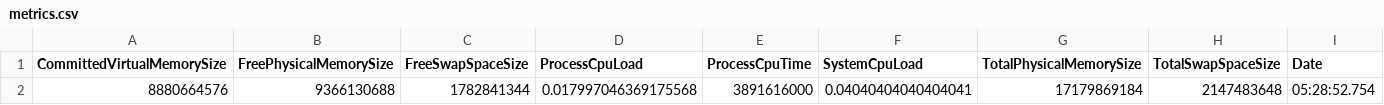
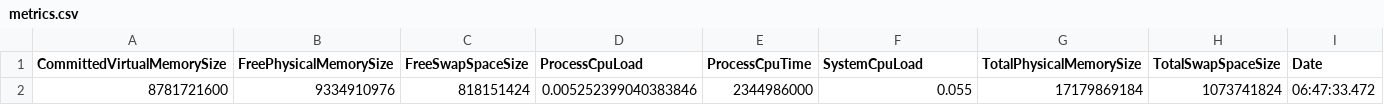
Before and after one commit to sathomps/CS6310-Heated-Planet, a CSV file: metrics.csv, drawn as a sheet; removed rows and columns are numbered as before the commit, all else as after; the diff names each change by its address in the sheet, - before the commit and + after, or states it on an @@ line.

```diff
--- a/metrics.csv
+++ b/metrics.csv
-row 2: 8880664576 | 9366130688 | 1782841344 | 0.017997046369175568 | 3891616000 | 0.04040404040404041 | 17179869184 | 2147483648 | 05:28:52.754
+row 2: 8781721600 | 9334910976 | 818151424 | 0.005252399040383846 | 2344986000 | 0.055 | 17179869184 | 1073741824 | 06:47:33.472
```
Also changed, not shown: 2 other files.
